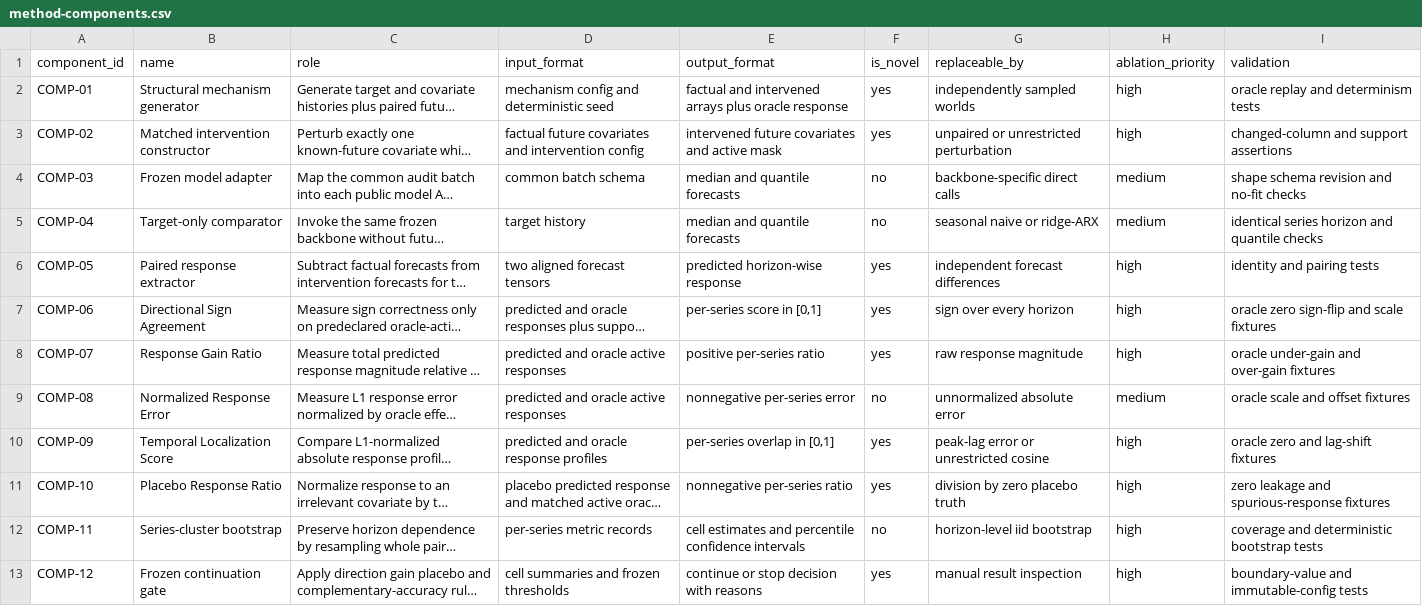
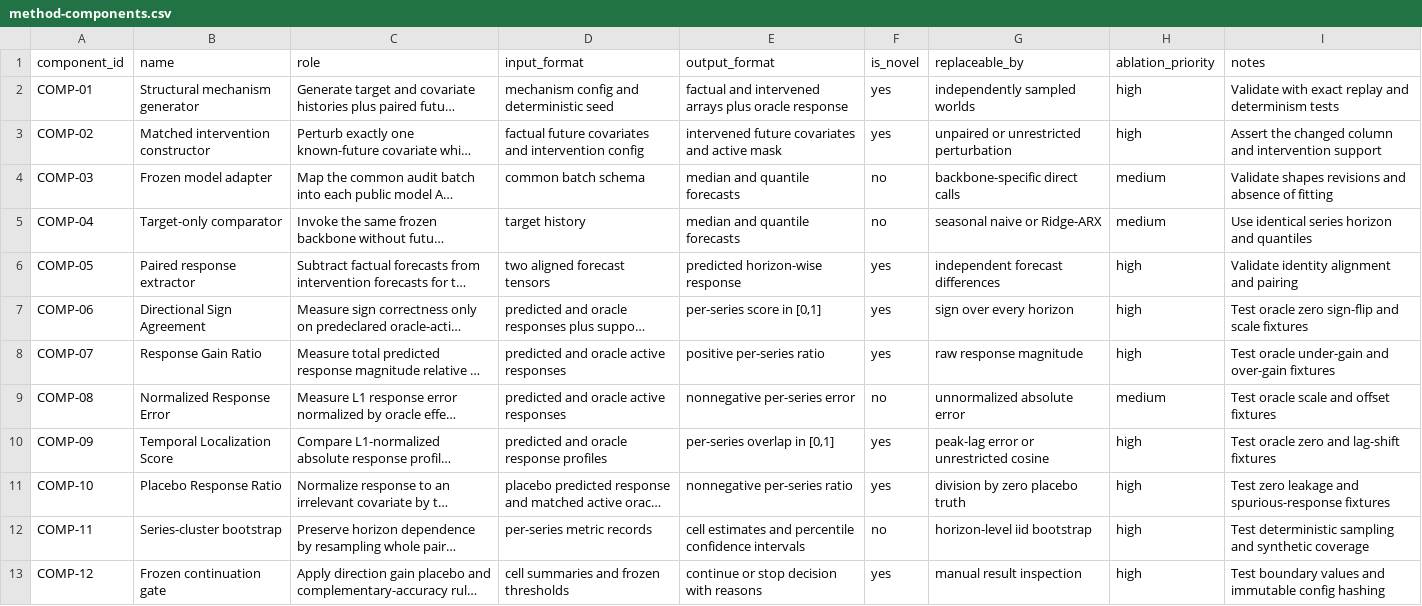
Before and after one commit to FlyMe2star/tsfm-covariate-faithfulness, a CSV file: notes/design/method-components.csv, drawn as a sheet; long unchanged cells end in …; the diff names each change by its address in the sheet, - before the commit and + after, or states it on an @@ line.

```diff
--- a/notes/design/method-components.csv
+++ b/notes/design/method-components.csv
-I1: validation
+I1: notes
-I2 (notes): oracle replay and determinism tests
+I2 (notes): Validate with exact replay and determinism tests
-I3 (notes): changed-column and support assertions
+I3 (notes): Assert the changed column and intervention support
-I4 (notes): shape schema revision and no-fit checks
+I4 (notes): Validate shapes revisions and absence of fitting
-G5 (replaceable_by): seasonal naive or ridge-ARX
+G5 (replaceable_by): seasonal naive or Ridge-ARX
-I5 (notes): identical series horizon and quantile checks
+I5 (notes): Use identical series horizon and quantiles
-I6 (notes): identity and pairing tests
+I6 (notes): Validate identity alignment and pairing
-I7 (notes): oracle zero sign-flip and scale fixtures
+I7 (notes): Test oracle zero sign-flip and scale fixtures
-I8 (notes): oracle under-gain and over-gain fixtures
+I8 (notes): Test oracle under-gain and over-gain fixtures
-I9 (notes): oracle scale and offset fixtures
+I9 (notes): Test oracle scale and offset fixtures
-I10 (notes): oracle zero and lag-shift fixtures
+I10 (notes): Test oracle zero and lag-shift fixtures
-I11 (notes): zero leakage…
+I11 (notes): Test zero leakage…
-I12 (notes): coverage and deterministic bootstrap tests
+I12 (notes): Test deterministic sampling and synthetic coverage
-I13 (notes): boundary-value and immutable-config tests
+I13 (notes): Test boundary values and immutable config hashing
```
Also changed, not shown: notes/design/baselines.csv, notes/design/experiment-matrix.csv, 27 other files.
